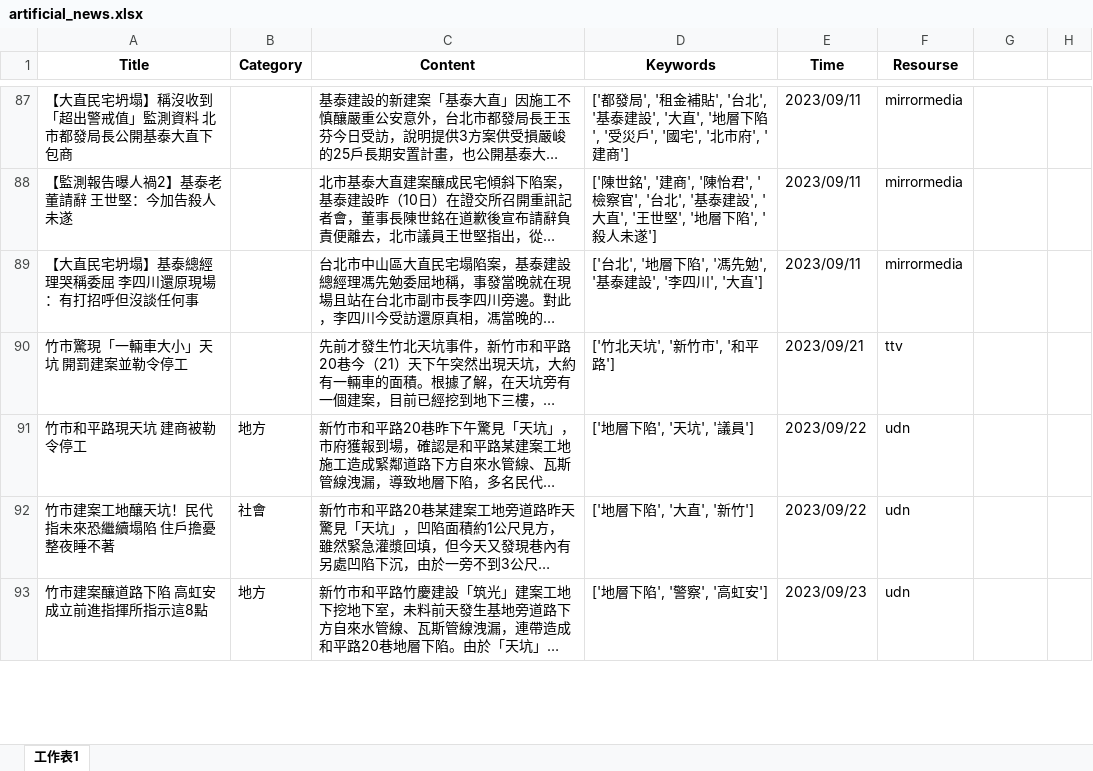
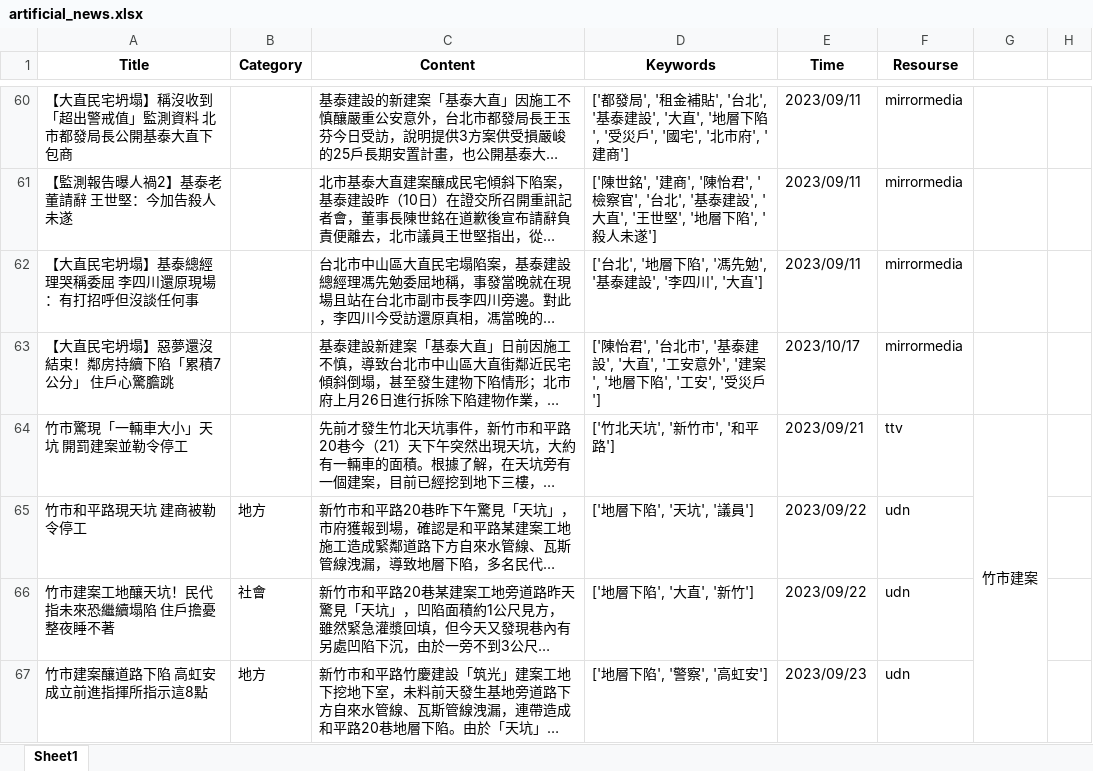
Before and after one commit to AagarbageaA/WebScrapying_news, an Excel workbook: repo/artificial_news.xlsx, sheet Sheet1, drawn as a sheet; only a part is shown, gaps mark what is left out; long unchanged cells end in …; values as stored, in another font and other column widths than the file's, no borders; addresses are those after the commit; the diff covers the shown part only; the diff names each change by its address in the sheet, - before the commit and + after, or states it on an @@ line.

```diff
--- a/repo/artificial_news.xlsx (sheet Sheet1)
+++ b/repo/artificial_news.xlsx (sheet Sheet1)
-sheet tab: 工作表1
+sheet tab: Sheet1
@@ row 95 moved to row 63: 【大直民宅坍塌】惡夢還沒結束！鄰房持續下陷「累積7公分」 住戶心驚膽跳 @@
-G64: (empty)
+G64: 竹市建案
+G64:G68 merged
```
Also changed, not shown: 107 removed rows, 3 edited cells and merged cells elsewhere in this sheet, repo/article_topic.xlsx, repo/topic_list.xlsx, 4 other files.
